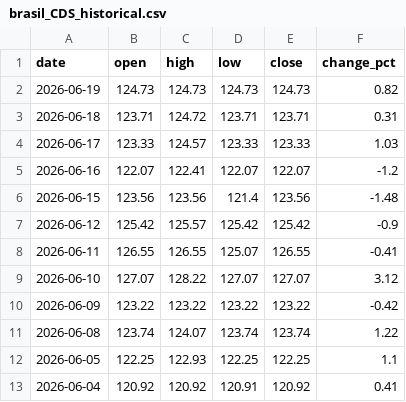
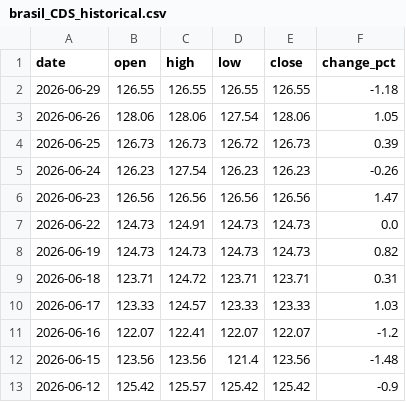
Before and after one commit to ideiasfactory/brazillian_cds_datafeeder_v2, a CSV file: data/brasil_CDS_historical.csv, drawn as a sheet; only a part is shown; the shorter side is filled out with more unchanged rows.

```diff
--- a/data/brasil_CDS_historical.csv
+++ b/data/brasil_CDS_historical.csv
@@ -1,2 +1,8 @@
 date,open,high,low,close,change_pct
+2026-06-29,126.55,126.55,126.55,126.55,-1.18
+2026-06-26,128.06,128.06,127.54,128.06,1.05
+2026-06-25,126.73,126.73,126.72,126.73,0.39
+2026-06-24,126.23,127.54,126.23,126.23,-0.26
+2026-06-23,126.56,126.56,126.56,126.56,1.47
+2026-06-22,124.73,124.91,124.73,124.73,0.0
 2026-06-19,124.73,124.73,124.73,124.73,0.82
```
